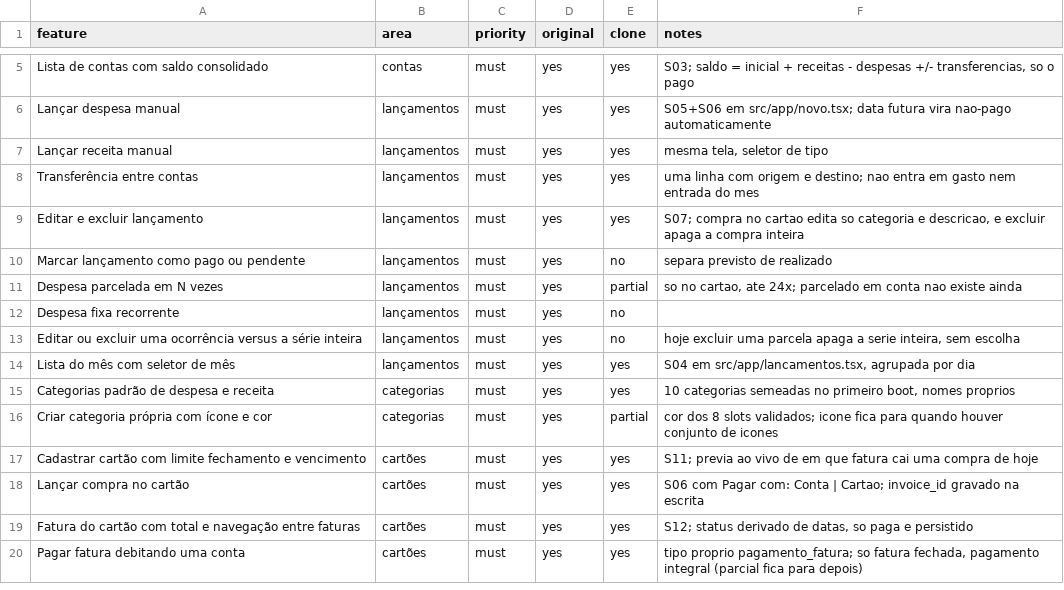
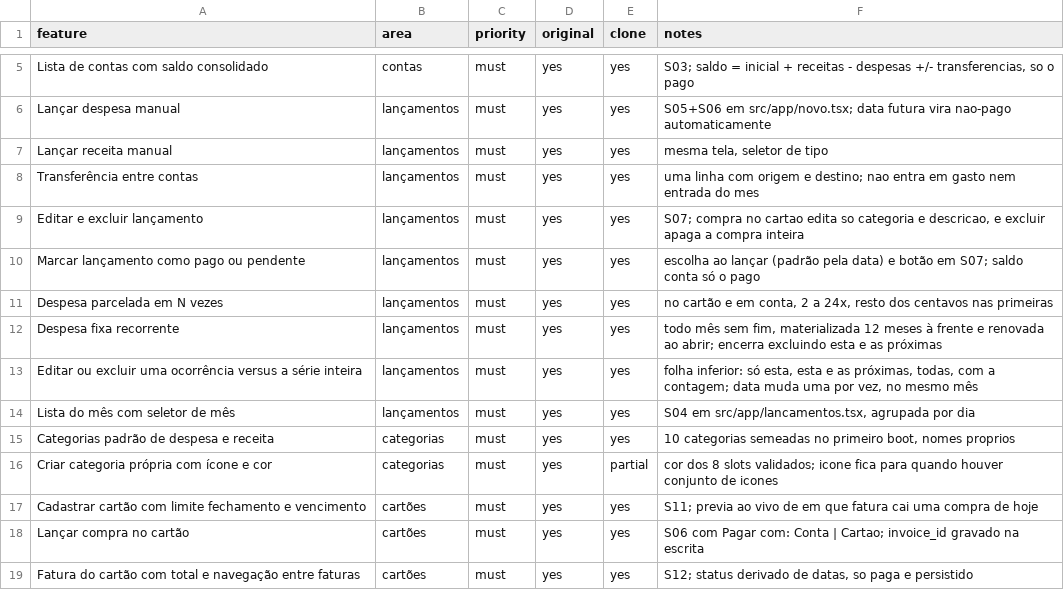
Before and after one commit to miguelangelo-eng/money-log, a CSV file: replica/features.csv, drawn as a sheet; only a part is shown, gaps mark what is left out; the shorter side is filled out with more unchanged rows.

Commit message:
feat: grupo 2 — recorrente, parcelado em conta, ocorrência × série e pago/pendente
Recorrente é "todo mês, sem fim": materializada 12 meses à frente e
renovada a cada abertura (estenderRecorrencias). Encerra excluindo "esta e
as próximas"; a regra é "a última ocorrência está excluída", então excluir
só a última gera a seguinte antes. Datas sempre a partir da primeira
ocorrência (o dia 31 volta a 31 depois de fevereiro). Sem mudança de schema:
parcelado e recorrente se distinguem pelos campos de parcela.

Parcelado em conta: 2 a 24x, resto dos centavos nas primeiras, uma por mês.

Editar e excluir numa série pedem o escopo (só esta, esta e as próximas,
todas) numa folha inferior com a contagem de cada um, porque o Alert do
Android só comporta três botões. A data muda uma ocorrência por vez e no
mesmo mês. Parcela do cartão agora pode ser excluída sozinha, ainda barrada
em fatura paga.

Pago/pendente: escolha ao lançar com padrão pela data, e botão na tela do
lançamento. Compra no cartão não tem esse estado.

132 testes (eram 114), incluindo sync de recorrência sem duplicar no outro
aparelho. Mutação: 4 de 4 mortos. Paridade 66,7/100, must-haves 20 de 23.
Não visto no aparelho.

```diff
--- a/replica/features.csv
+++ b/replica/features.csv
@@ -9,6 +9,6 @@ Transferência entre contas,lançamentos,must,yes,yes,uma linha com origem e des
 Editar e excluir lançamento,lançamentos,must,yes,yes,"S07; compra no cartao edita so categoria e descricao, e excluir apaga a compra inteira"
-Marcar lançamento como pago ou pendente,lançamentos,must,yes,no,separa previsto de realizado
-Despesa parcelada em N vezes,lançamentos,must,yes,partial,"so no cartao, ate 24x; parcelado em conta nao existe ainda"
-Despesa fixa recorrente,lançamentos,must,yes,no,
-Editar ou excluir uma ocorrência versus a série inteira,lançamentos,must,yes,no,"hoje excluir uma parcela apaga a serie inteira, sem escolha"
+Marcar lançamento como pago ou pendente,lançamentos,must,yes,yes,escolha ao lançar (padrão pela data) e botão em S07; saldo conta só o pago
+Despesa parcelada em N vezes,lançamentos,must,yes,yes,"no cartão e em conta, 2 a 24x, resto dos centavos nas primeiras"
+Despesa fixa recorrente,lançamentos,must,yes,yes,"todo mês sem fim, materializada 12 meses à frente e renovada ao abrir; encerra excluindo esta e as próximas"
+Editar ou excluir uma ocorrência versus a série inteira,lançamentos,must,yes,yes,"folha inferior: só esta, esta e as próximas, todas, com a contagem; data muda uma por vez, no mesmo mês"
 Lista do mês com seletor de mês,lançamentos,must,yes,yes,"S04 em src/app/lancamentos.tsx, agrupada por dia"
```
Also changed, not shown: 13 other files.
